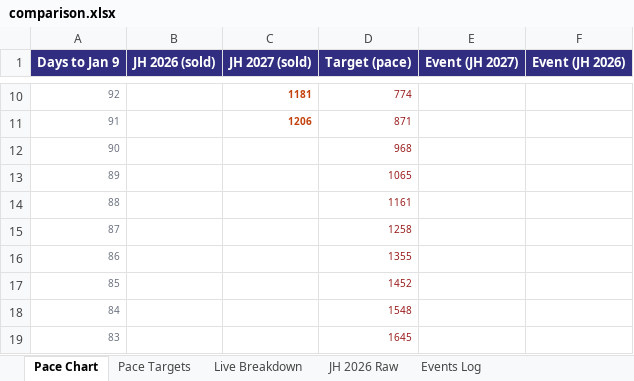
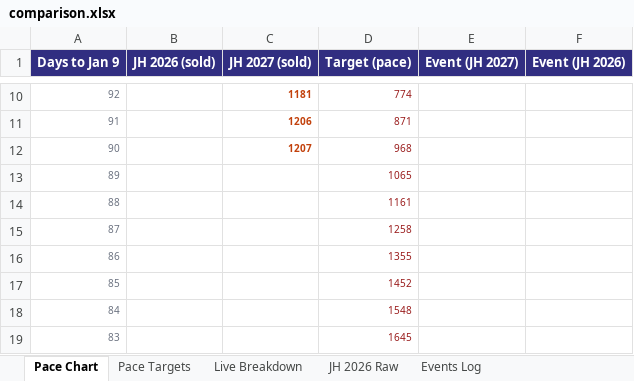
Before and after one commit to vanishinggradient/ticketing-jh-2027-status-page, an Excel workbook: comparison.xlsx, sheet Pace Chart, drawn as a sheet; only a part is shown, gaps mark what is left out; values as stored, in another font and other column widths than the file's, no borders; charts and pictures not drawn; the diff names each change by its address in the sheet, - before the commit and + after, or states it on an @@ line.

```diff
--- a/comparison.xlsx (sheet Pace Chart)
+++ b/comparison.xlsx (sheet Pace Chart)
-C12 (JH 2027 (sold)): (empty)
+C12 (JH 2027 (sold)): 1207
```
Also changed, not shown: sheet Pace Targets, sheet Live Breakdown, 2 other files.
